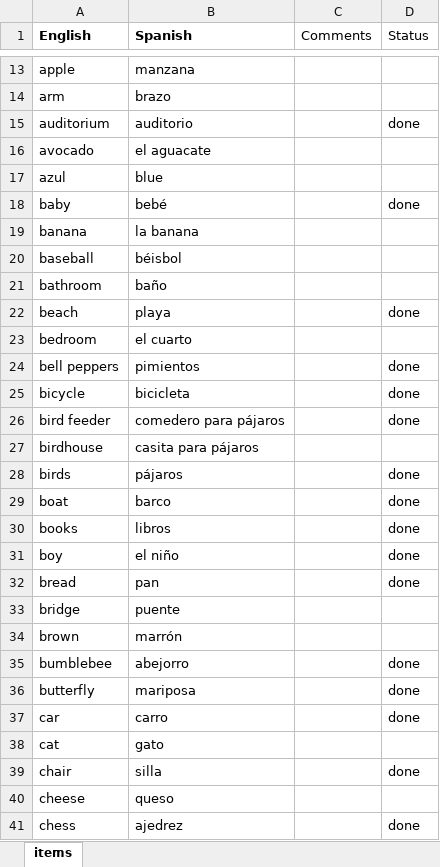
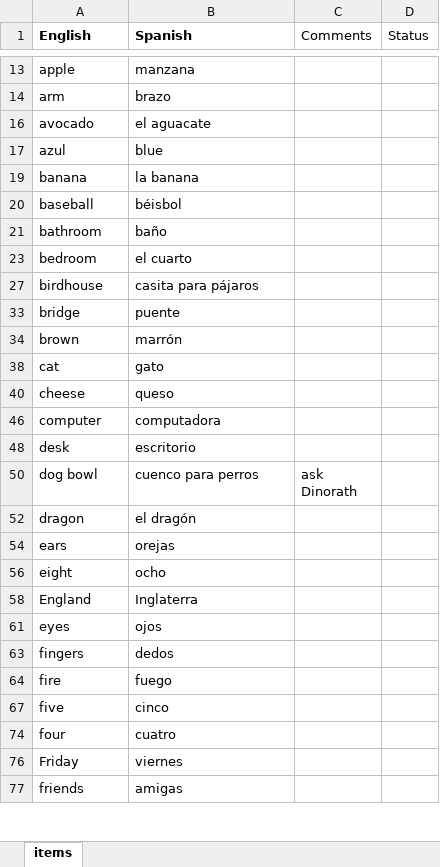
Before and after one commit to rwatson724/SASsy_Bingo, an Excel workbook: Data/Loteria Words for Bingo.xlsx, sheet items, drawn as a sheet; only a part is shown, gaps mark what is left out; the shorter side is filled out with more unchanged rows; values as stored, in another font and other column widths than the file's, no borders; the diff covers the shown part only; the diff names each change by its address in the sheet, - before the commit and + after, or states it on an @@ line.

Commit message:
new items

```diff
--- a/Data/Loteria Words for Bingo.xlsx (sheet items)
+++ b/Data/Loteria Words for Bingo.xlsx (sheet items)
@@ row 15 hidden: auditorium | auditorio |  | done @@
@@ row 18 hidden: baby | bebé |  | done @@
@@ row 22 hidden: beach | playa |  | done @@
@@ row 24 hidden: bell peppers | pimientos |  | done @@
@@ row 25 hidden: bicycle | bicicleta |  | done @@
@@ row 26 hidden: bird feeder | comedero para pájaros |  | done @@
@@ row 28 hidden: birds | pájaros |  | done @@
@@ row 29 hidden: boat | barco |  | done @@
@@ row 30 hidden: books | libros |  | done @@
@@ row 31 hidden: boy | el niño |  | done @@
@@ row 32 hidden: bread | pan |  | done @@
@@ row 35 hidden: bumblebee | abejorro |  | done @@
@@ row 36 hidden: butterfly | mariposa |  | done @@
@@ row 37 hidden: car | carro |  | done @@
@@ row 39 hidden: chair | silla |  | done @@
@@ row 41 hidden: chess | ajedrez |  | done @@
```
Also changed, not shown: 89 hidden or unhidden rows elsewhere in this sheet.
